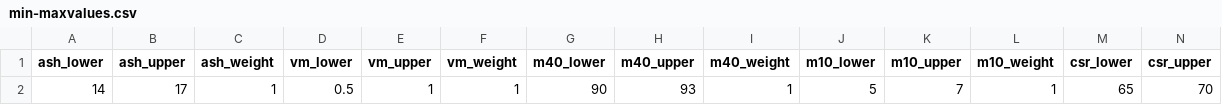
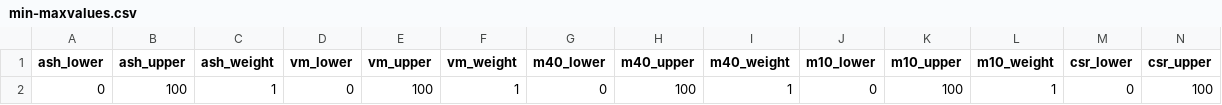
Before and after one commit to anirudhvivekpandit1999/x, a CSV file: min-maxvalues.csv, drawn as a sheet; only a part is shown; removed rows and columns are numbered as before the commit, all else as after; rows hold the shown columns only; the diff names each change by its address in the sheet, - before the commit and + after, or states it on an @@ line.

```diff
--- a/min-maxvalues.csv
+++ b/min-maxvalues.csv
-row 2: 14 | 17 | 1 | 0.5 | 1 | 1 | 90 | 93 | 1 | 5 | 7 | 1 | 65 | 70
+row 2: 0 | 100 | 1 | 0 | 100 | 1 | 0 | 100 | 1 | 0 | 100 | 1 | 0 | 100
```
Also changed, not shown: 1 other file.
